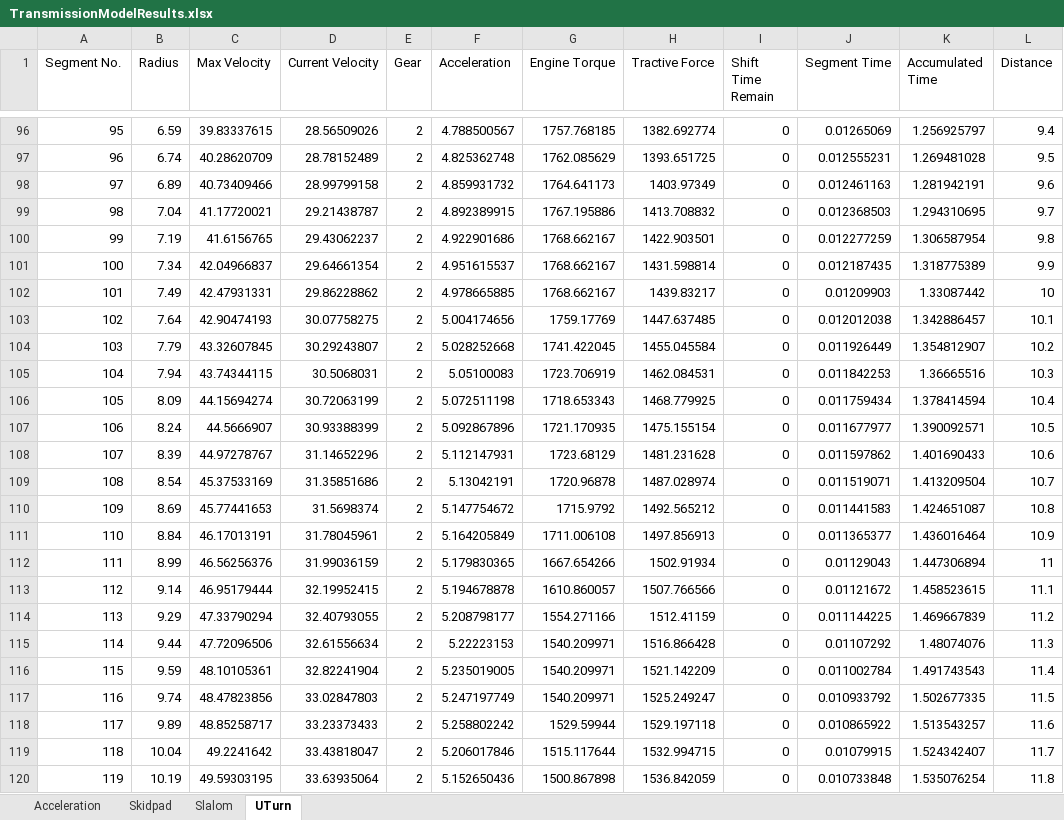
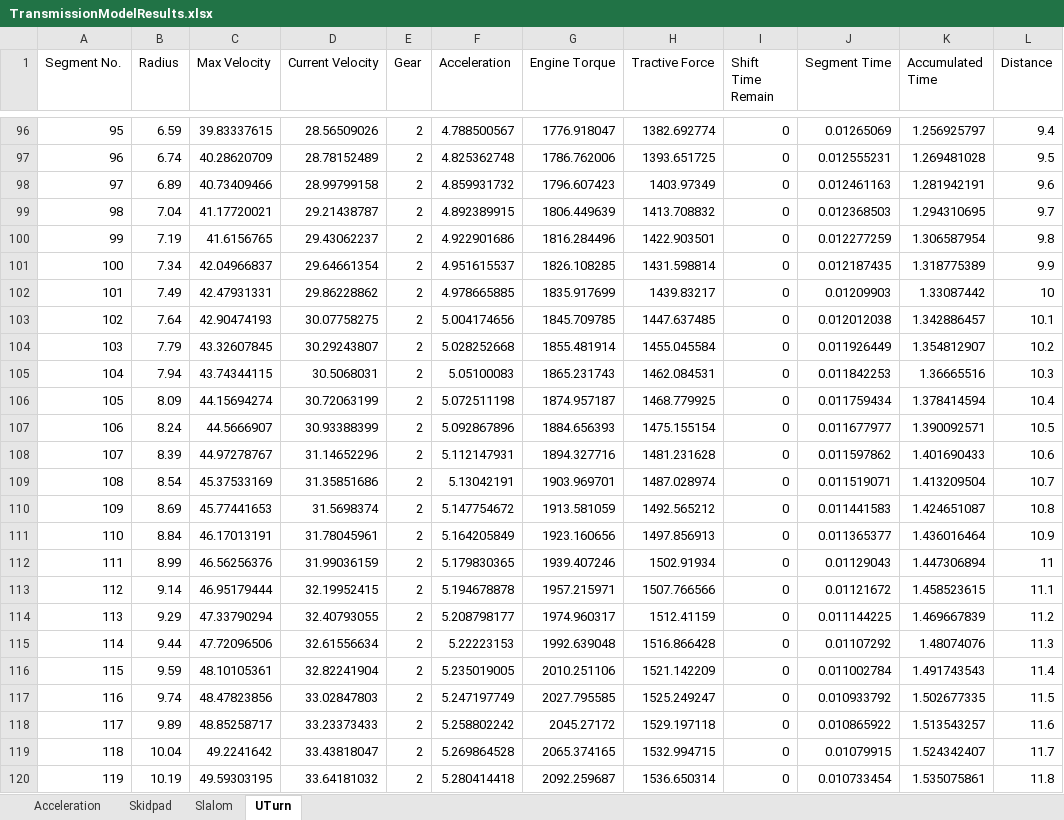
Before and after one commit to weehonghan/DifferentialModel, an Excel workbook: TransmissionModelResults.xlsx, sheet UTurn, drawn as a sheet; only a part is shown, gaps mark what is left out; values as stored, in another font and other column widths than the file's, no borders; the diff covers the shown part only; the diff names each change by its address in the sheet, - before the commit and + after, or states it on an @@ line.

Commit message:
R15 Torque Curve Version

```diff
--- a/TransmissionModelResults.xlsx (sheet UTurn)
+++ b/TransmissionModelResults.xlsx (sheet UTurn)
-G96 (Engine Torque): 1757.768185
+G96 (Engine Torque): 1776.918047
-G97 (Engine Torque): 1762.085629
+G97 (Engine Torque): 1786.762006
-G98 (Engine Torque): 1764.641173
+G98 (Engine Torque): 1796.607423
-G99 (Engine Torque): 1767.195886
+G99 (Engine Torque): 1806.449639
-G100 (Engine Torque): 1768.662167
+G100 (Engine Torque): 1816.284496
-G101 (Engine Torque): 1768.662167
+G101 (Engine Torque): 1826.108285
-G102 (Engine Torque): 1768.662167
+G102 (Engine Torque): 1835.917699
-G103 (Engine Torque): 1759.17769
+G103 (Engine Torque): 1845.709785
-G104 (Engine Torque): 1741.422045
+G104 (Engine Torque): 1855.481914
-G105 (Engine Torque): 1723.706919
+G105 (Engine Torque): 1865.231743
-G106 (Engine Torque): 1718.653343
+G106 (Engine Torque): 1874.957187
-G107 (Engine Torque): 1721.170935
+G107 (Engine Torque): 1884.656393
-G108 (Engine Torque): 1723.68129
+G108 (Engine Torque): 1894.327716
-G109 (Engine Torque): 1720.96878
+G109 (Engine Torque): 1903.969701
-G110 (Engine Torque): 1715.9792
+G110 (Engine Torque): 1913.581059
-G111 (Engine Torque): 1711.006108
+G111 (Engine Torque): 1923.160656
-G112 (Engine Torque): 1667.654266
+G112 (Engine Torque): 1939.407246
-G113 (Engine Torque): 1610.860057
+G113 (Engine Torque): 1957.215971
-G114 (Engine Torque): 1554.271166
+G114 (Engine Torque): 1974.960317
-G115 (Engine Torque): 1540.209971
+G115 (Engine Torque): 1992.639048
-G116 (Engine Torque): 1540.209971
+G116 (Engine Torque): 2010.251106
-G117 (Engine Torque): 1540.209971
+G117 (Engine Torque): 2027.795585
-G118 (Engine Torque): 1529.59944
+G118 (Engine Torque): 2045.27172
-F119 (Acceleration): 5.206017846
+F119 (Acceleration): 5.269864528
-G119 (Engine Torque): 1515.117644
+G119 (Engine Torque): 2065.374165
-D120 (Current Velocity): 33.63935064
+D120 (Current Velocity): 33.64181032
-F120 (Acceleration): 5.152650436
+F120 (Acceleration): 5.280414418
-G120 (Engine Torque): 1500.867898
+G120 (Engine Torque): 2092.259687
-H120 (Tractive Force): 1536.842059
+H120 (Tractive Force): 1536.650314
-J120 (Segment Time): 0.010733848
+J120 (Segment Time): 0.010733454
-K120 (Accumulated Time): 1.535076254
+K120 (Accumulated Time): 1.535075861
```
Also changed, not shown: 110 edited cells elsewhere in this sheet, sheet Acceleration, sheet Skidpad, sheet Slalom, 6 other files.
